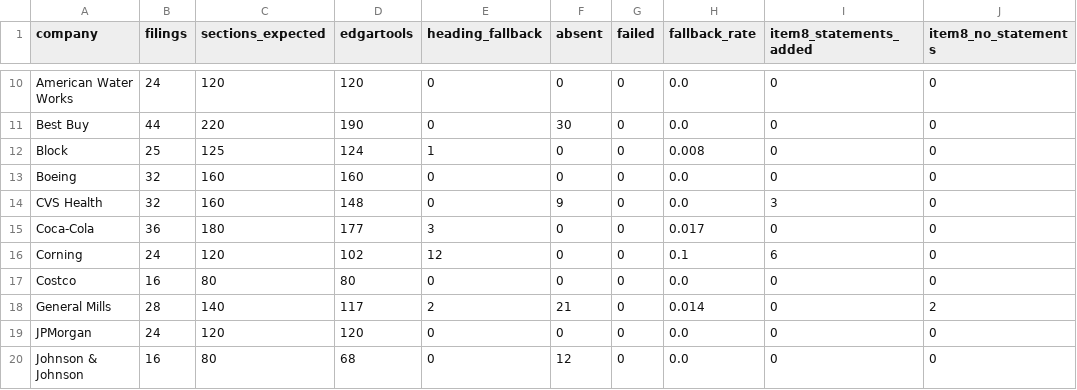
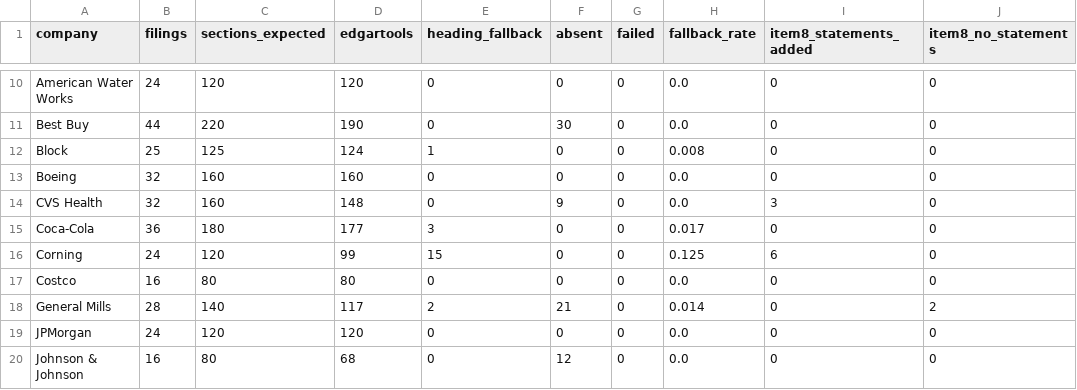
Before and after one commit to pratox1112/finqa-verify, a CSV file: data/parse_stats.csv, drawn as a sheet; only a part is shown, gaps mark what is left out.

Commit message:
Check every parsed 10-K automatically against XBRL and fix Corning's MD&A sections

```diff
--- a/data/parse_stats.csv
+++ b/data/parse_stats.csv
@@ -15,3 +15,3 @@ CVS Health,32,160,148,0,9,0,0.0,3,0
 Coca-Cola,36,180,177,3,0,0,0.017,0,0
-Corning,24,120,102,12,0,0,0.1,6,0
+Corning,24,120,99,15,0,0,0.125,6,0
 Costco,16,80,80,0,0,0,0.0,0,0
```
Also changed, not shown: data/chunk_stats.csv, 9 other files.
